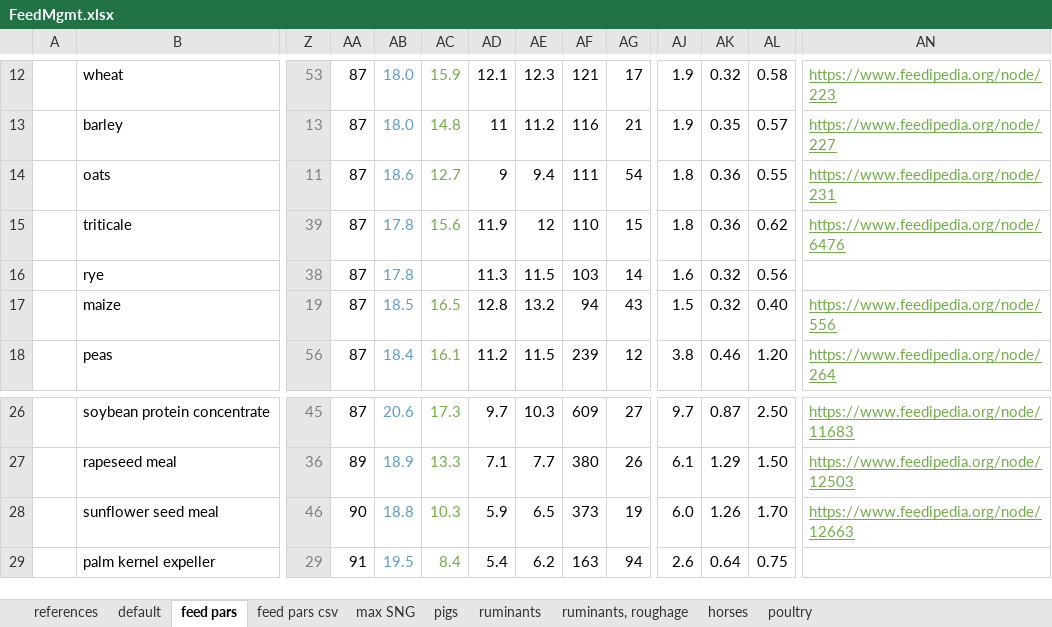
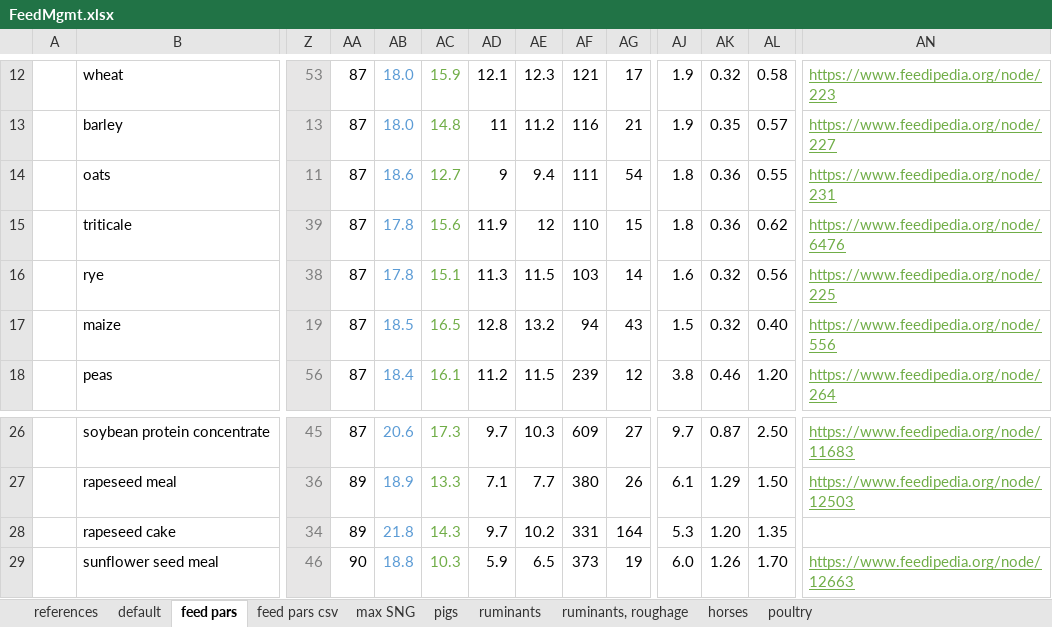
Before and after one commit to SLU-foodsystems/CIBUSmod, an Excel workbook: data/default/FeedMgmt.xlsx, sheet feed pars, drawn as a sheet; only a part is shown, gaps mark what is left out; the shorter side is filled out with more unchanged rows; values as stored, in another font and other column widths than the file's, no borders; rows hold the shown columns only; the diff names each change by its address in the sheet, - before the commit and + after, or states it on an @@ line.

```diff
--- a/data/default/FeedMgmt.xlsx (sheet feed pars)
+++ b/data/default/FeedMgmt.xlsx (sheet feed pars)
-AC16: (empty)
+AC16: 15.1
-AN16: (empty)
+AN16: https://www.feedipedia.org/node/225
+row 28:  | rapeseed cake | 34 | 89 | 21.8 | 14.3 | 9.7 | 10.2 | 331 | 164 | 5.3 | 1.20 | 1.35
```
Also changed, not shown: sheet feed pars csv, sheet default, sheet pigs, formulas that keep their value, data/default/CattleHerd.xlsx, 6 other files.
